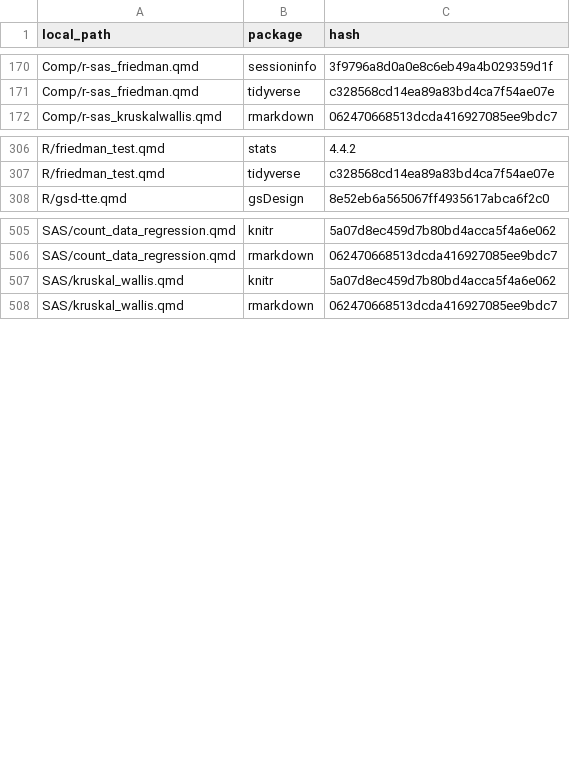
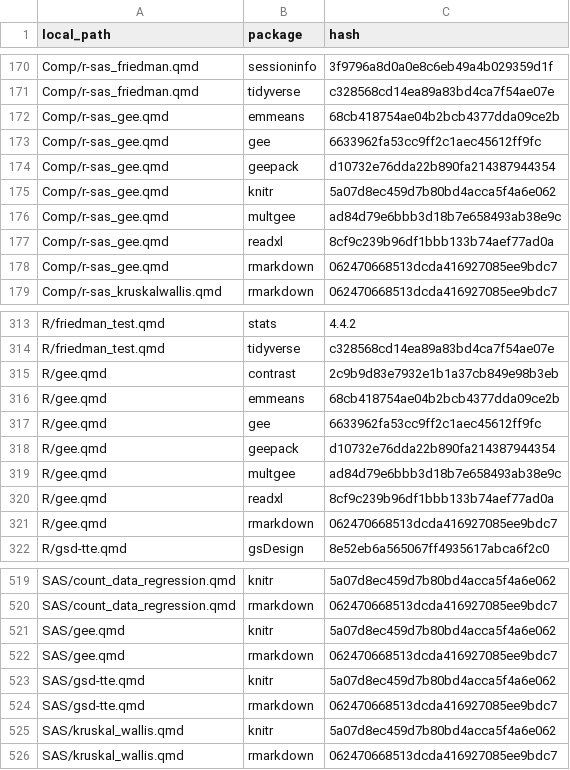
Before and after one commit to PSIAIMS/CAMIS, a CSV file: data/quarto_pkg_dependencies.csv, drawn as a sheet; only a part is shown, gaps mark what is left out; the diff covers the shown part only; the diff names each change by its address in the sheet, - before the commit and + after, or states it on an @@ line.

```diff
--- a/data/quarto_pkg_dependencies.csv
+++ b/data/quarto_pkg_dependencies.csv
+row 172: Comp/r-sas_gee.qmd | emmeans | 68cb418754ae04b2bcb4377dda09ce2b
+row 173: Comp/r-sas_gee.qmd | gee | 6633962fa53cc9ff2c1aec45612ff9fc
+row 174: Comp/r-sas_gee.qmd | geepack | d10732e76dda22b890fa214387944354
+row 175: Comp/r-sas_gee.qmd | knitr | 5a07d8ec459d7b80bd4acca5f4a6e062
+row 176: Comp/r-sas_gee.qmd | multgee | ad84d79e6bbb3d18b7e658493ab38e9c
+row 177: Comp/r-sas_gee.qmd | readxl | 8cf9c239b96df1bbb133b74aef77ad0a
+row 178: Comp/r-sas_gee.qmd | rmarkdown | 062470668513dcda416927085ee9bdc7
+row 315: R/gee.qmd | contrast | 2c9b9d83e7932e1b1a37cb849e98b3eb
+row 316: R/gee.qmd | emmeans | 68cb418754ae04b2bcb4377dda09ce2b
+row 317: R/gee.qmd | gee | 6633962fa53cc9ff2c1aec45612ff9fc
+row 318: R/gee.qmd | geepack | d10732e76dda22b890fa214387944354
+row 319: R/gee.qmd | multgee | ad84d79e6bbb3d18b7e658493ab38e9c
+row 320: R/gee.qmd | readxl | 8cf9c239b96df1bbb133b74aef77ad0a
+row 321: R/gee.qmd | rmarkdown | 062470668513dcda416927085ee9bdc7
+row 521: SAS/gee.qmd | knitr | 5a07d8ec459d7b80bd4acca5f4a6e062
+row 522: SAS/gee.qmd | rmarkdown | 062470668513dcda416927085ee9bdc7
+row 523: SAS/gsd-tte.qmd | knitr | 5a07d8ec459d7b80bd4acca5f4a6e062
+row 524: SAS/gsd-tte.qmd | rmarkdown | 062470668513dcda416927085ee9bdc7
```
Also changed, not shown: 5 added rows and 1 edited cell elsewhere in this file, 8 other files.
